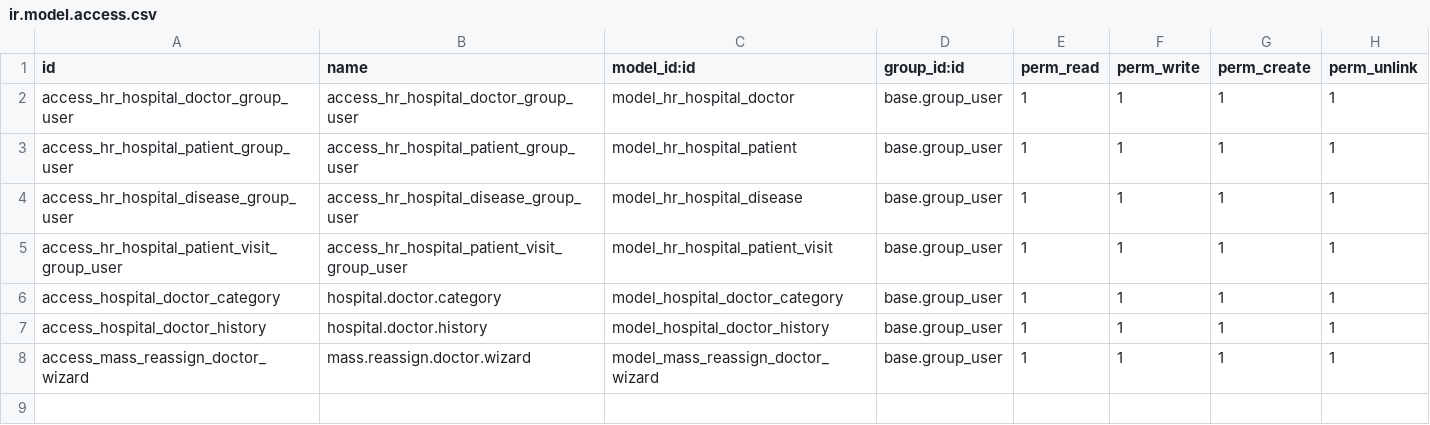
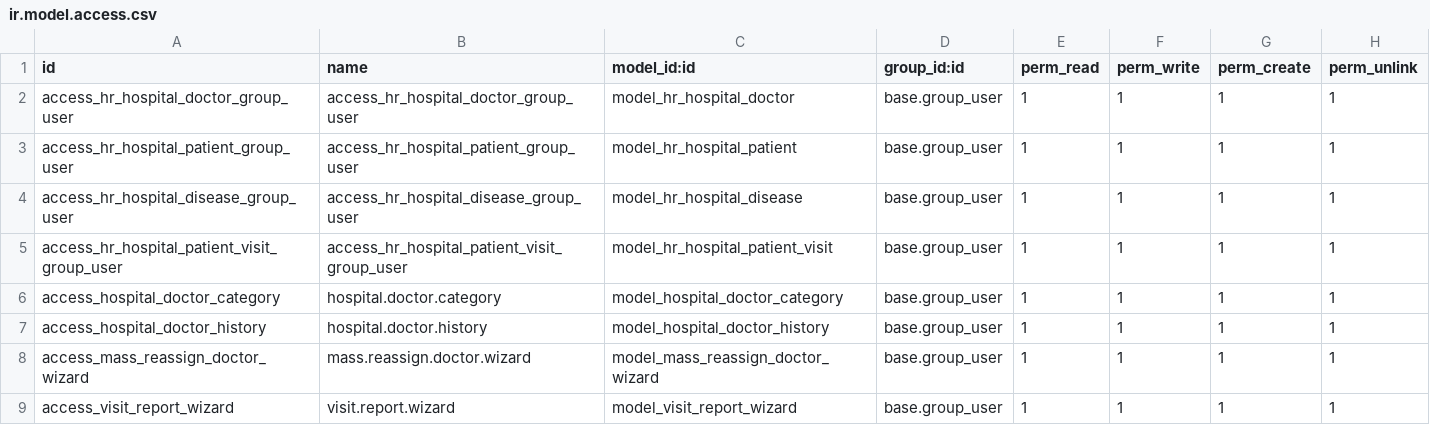
Before and after one commit to MaxShelestiuk/odoo-school-block3, a CSV file: hr_hospital/security/ir.model.access.csv, drawn as a sheet; the diff names each change by its address in the sheet, - before the commit and + after, or states it on an @@ line.

Commit message:
[ADD] hr_hospital: add patient visit report wizard

```diff
--- a/hr_hospital/security/ir.model.access.csv
+++ b/hr_hospital/security/ir.model.access.csv
+row 9: access_visit_report_wizard | visit.report.wizard | model_visit_report_wizard | base.group_user | 1 | 1 | 1 | 1
```
Also changed, not shown: 4 other files.
